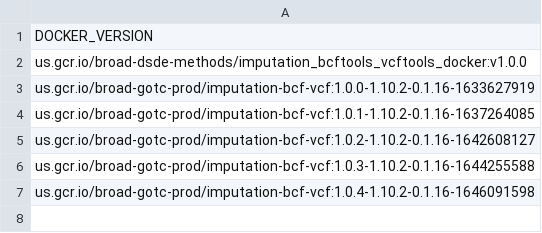
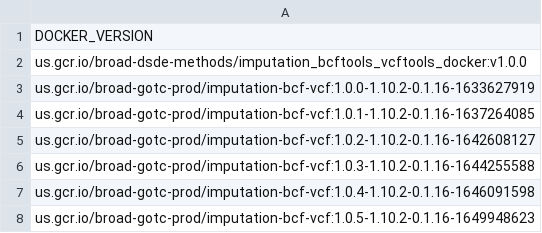
Before and after one commit to broadinstitute/warp, a TSV file: dockers/broad/imputation/bcftools_vcftools/docker_versions.tsv, drawn as a sheet; the diff names each change by its address in the sheet, - before the commit and + after, or states it on an @@ line.

Commit message:
Patch to bcftools_vcftools docker image

```diff
--- a/dockers/broad/imputation/bcftools_vcftools/docker_versions.tsv
+++ b/dockers/broad/imputation/bcftools_vcftools/docker_versions.tsv
+row 8: us.gcr.io/broad-gotc-prod/imputation-bcf-vcf:1.0.5-1.10.2-0.1.16-1649948623
```
Also changed, not shown: dockers/broad/imputation/minimac4/docker_versions.tsv, 7 other files.
